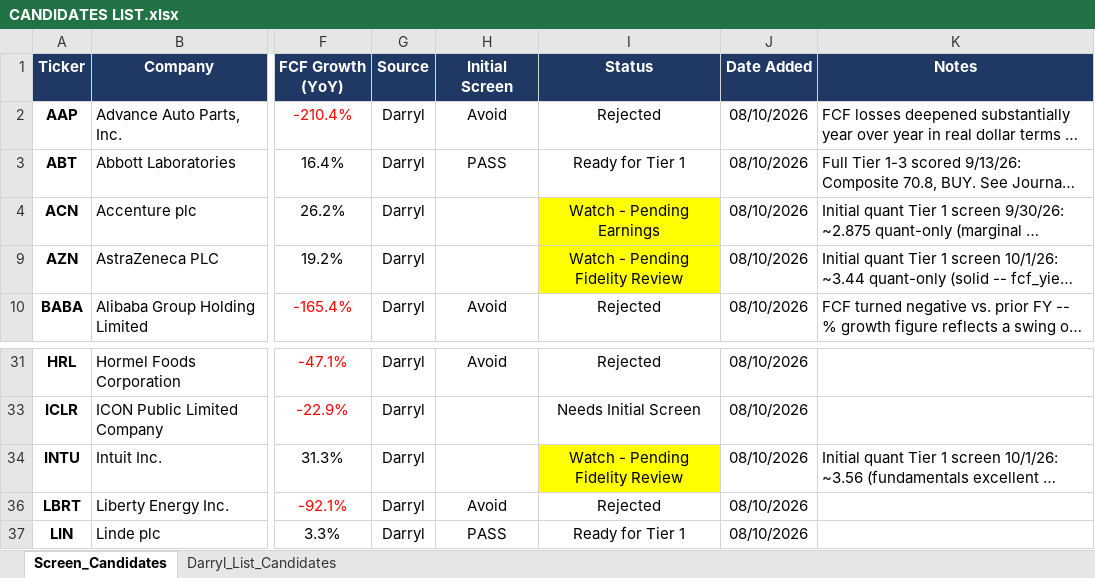
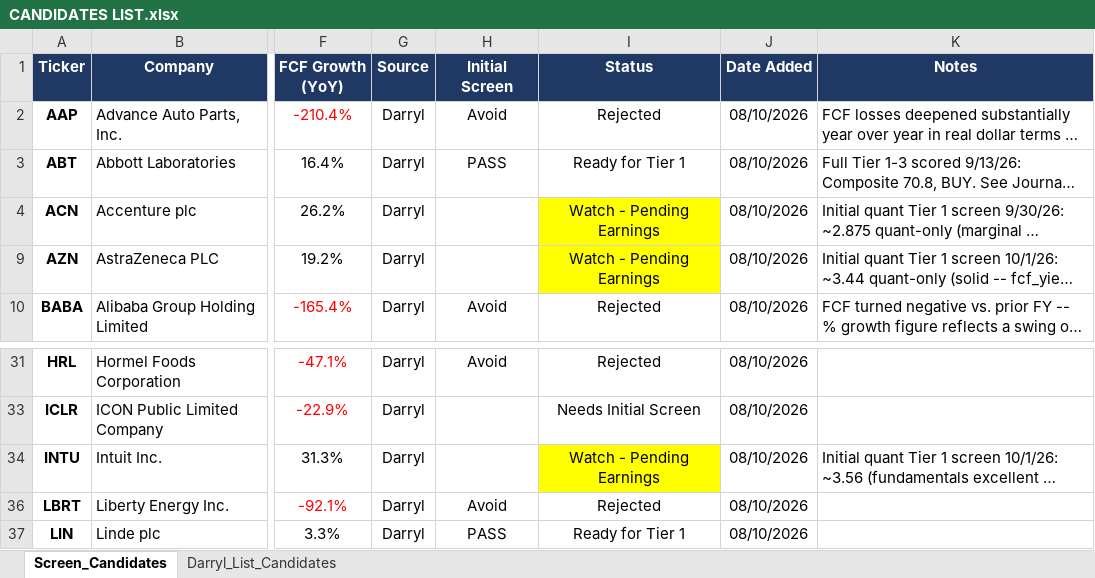
Before and after one commit to cope413/Stock_Picker, an Excel workbook: CANDIDATES LIST.xlsx, sheet Screen_Candidates, drawn as a sheet; only a part is shown, gaps mark what is left out; long unchanged cells end in …; values as stored, in another font and other column widths than the file's, no borders; charts and pictures and conditional formats not drawn; the diff names each change by its address in the sheet, - before the commit and + after, or states it on an @@ line.

```diff
--- a/CANDIDATES LIST.xlsx (sheet Screen_Candidates)
+++ b/CANDIDATES LIST.xlsx (sheet Screen_Candidates)
-I9 (Status): Watch - Pending Fidelity Review
+I9 (Status): Watch - Pending Earnings
-I34 (Status): Watch - Pending Fidelity Review
+I34 (Status): Watch - Pending Earnings
```
Also changed, not shown: sheet Darryl_List_Candidates, charts or pictures, 1 other file.
